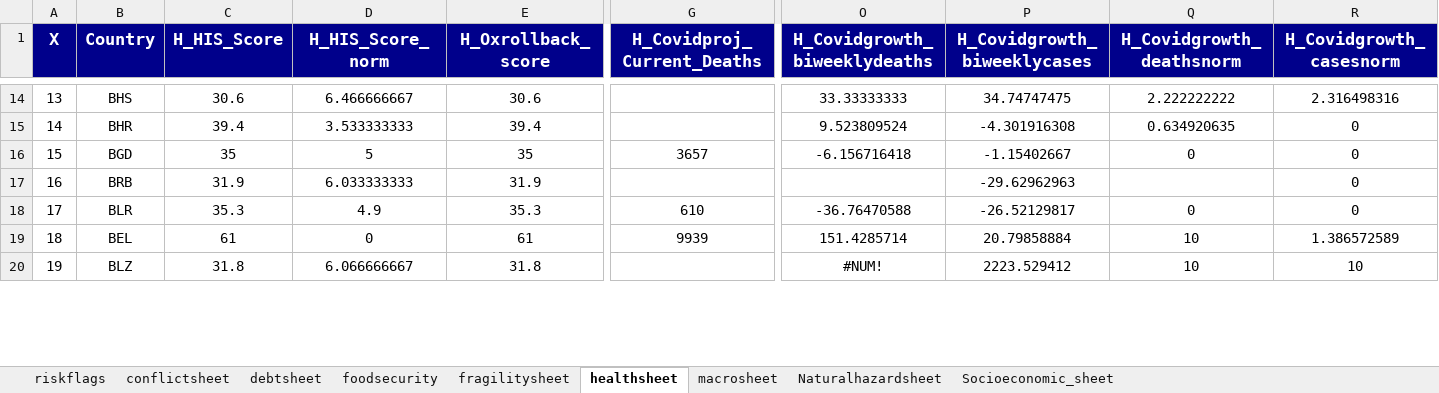
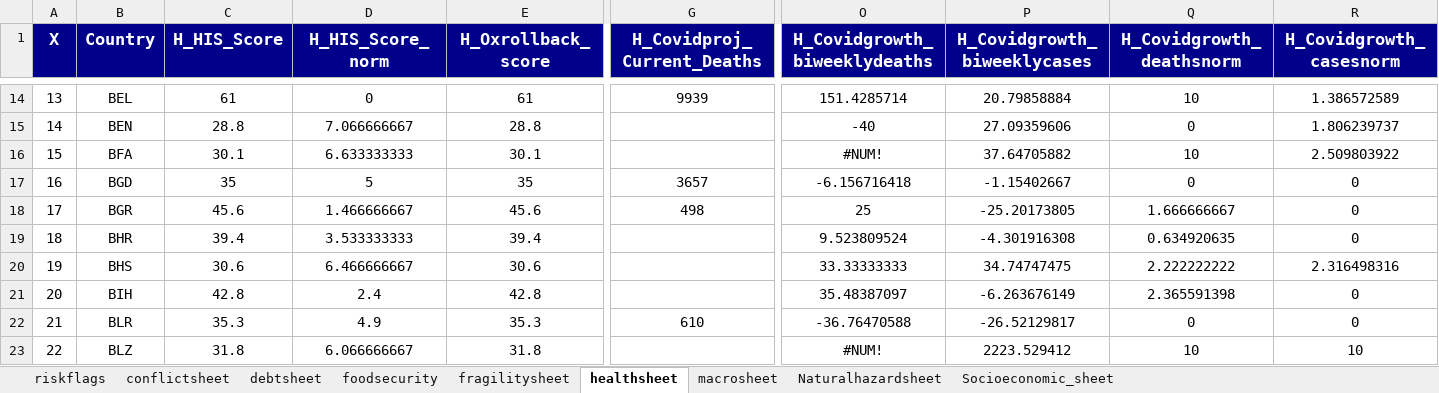
Before and after one commit to ljonestz/compoundriskdata, an Excel workbook: Risk_sheets/Compound_Risk_Flags_Sheet.xlsx, sheet healthsheet, drawn as a sheet; only a part is shown, gaps mark what is left out; values as stored, in another font and other column widths than the file's, no borders; removed rows and columns are numbered as before the commit, all else as after; rows hold the shown columns only; the diff covers the shown part only; the diff names each change by its address in the sheet, - before the commit and + after, or states it on an @@ line.

```diff
--- a/Risk_sheets/Compound_Risk_Flags_Sheet.xlsx (sheet healthsheet)
+++ b/Risk_sheets/Compound_Risk_Flags_Sheet.xlsx (sheet healthsheet)
-B14 (Country): BHS
+B14 (Country): BEL
-C14 (H_HIS_Score): 30.6
+C14 (H_HIS_Score): 61
-D14 (H_HIS_Score_norm): 6.466666667
+D14 (H_HIS_Score_norm): 0
-E14 (H_Oxrollback_score): 30.6
+E14 (H_Oxrollback_score): 61
-G14 (H_Covidproj_Current_Deaths): (empty)
+G14 (H_Covidproj_Current_Deaths): 9939
-O14 (H_Covidgrowth_biweeklydeaths): 33.33333333
+O14 (H_Covidgrowth_biweeklydeaths): 151.4285714
-P14 (H_Covidgrowth_biweeklycases): 34.74747475
+P14 (H_Covidgrowth_biweeklycases): 20.79858884
-Q14 (H_Covidgrowth_deathsnorm): 2.222222222
+Q14 (H_Covidgrowth_deathsnorm): 10
-R14 (H_Covidgrowth_casesnorm): 2.316498316
+R14 (H_Covidgrowth_casesnorm): 1.386572589
-B15 (Country): BHR
+B15 (Country): BEN
-C15 (H_HIS_Score): 39.4
+C15 (H_HIS_Score): 28.8
-D15 (H_HIS_Score_norm): 3.533333333
+D15 (H_HIS_Score_norm): 7.066666667
-E15 (H_Oxrollback_score): 39.4
+E15 (H_Oxrollback_score): 28.8
-O15 (H_Covidgrowth_biweeklydeaths): 9.523809524
+O15 (H_Covidgrowth_biweeklydeaths): -40
-P15 (H_Covidgrowth_biweeklycases): -4.301916308
+P15 (H_Covidgrowth_biweeklycases): 27.09359606
-Q15 (H_Covidgrowth_deathsnorm): 0.634920635
+Q15 (H_Covidgrowth_deathsnorm): 0
-R15 (H_Covidgrowth_casesnorm): 0
+R15 (H_Covidgrowth_casesnorm): 1.806239737
+row 16: 15 | BFA | 30.1 | 6.633333333 | 30.1 |  | #NUM! | 37.64705882 | 10 | 2.509803922
-A17 (X): 15
+A17 (X): 16
-row 17: 16 | BRB | 31.9 | 6.033333333 | 31.9 |  |  | -29.62962963 |  | 0
+row 18: 17 | BGR | 45.6 | 1.466666667 | 45.6 | 498 | 25 | -25.20173805 | 1.666666667 | 0
+row 19: 18 | BHR | 39.4 | 3.533333333 | 39.4 |  | 9.523809524 | -4.301916308 | 0.634920635 | 0
+row 20: 19 | BHS | 30.6 | 6.466666667 | 30.6 |  | 33.33333333 | 34.74747475 | 2.222222222 | 2.316498316
+row 21: 20 | BIH | 42.8 | 2.4 | 42.8 |  | 35.48387097 | -6.263676149 | 2.365591398 | 0
-A22 (X): 17
+A22 (X): 21
-row 19: 18 | BEL | 61 | 0 | 61 | 9939 | 151.4285714 | 20.79858884 | 10 | 1.386572589
-A23 (X): 19
+A23 (X): 22
```
Also changed, not shown: 64 added rows, 67 removed rows and 343 edited cells elsewhere in this sheet, sheet Socioeconomic_sheet, sheet fragilitysheet, sheet foodsecurity, sheet Naturalhazardsheet, sheet conflictsheet, sheet riskflags, 1 more sheet, 3 other files.
